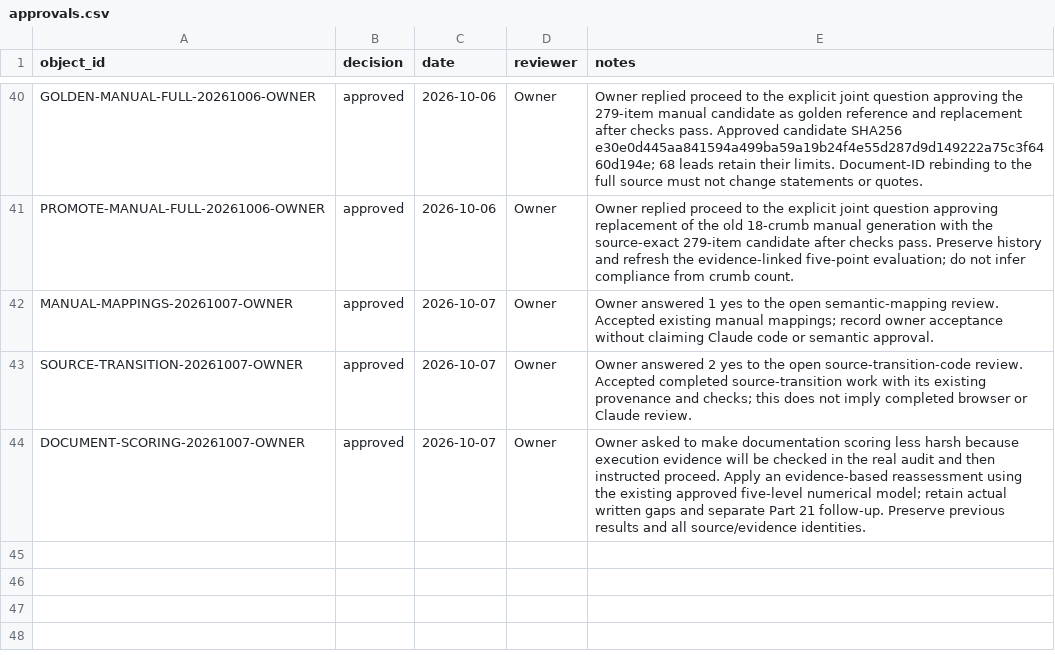
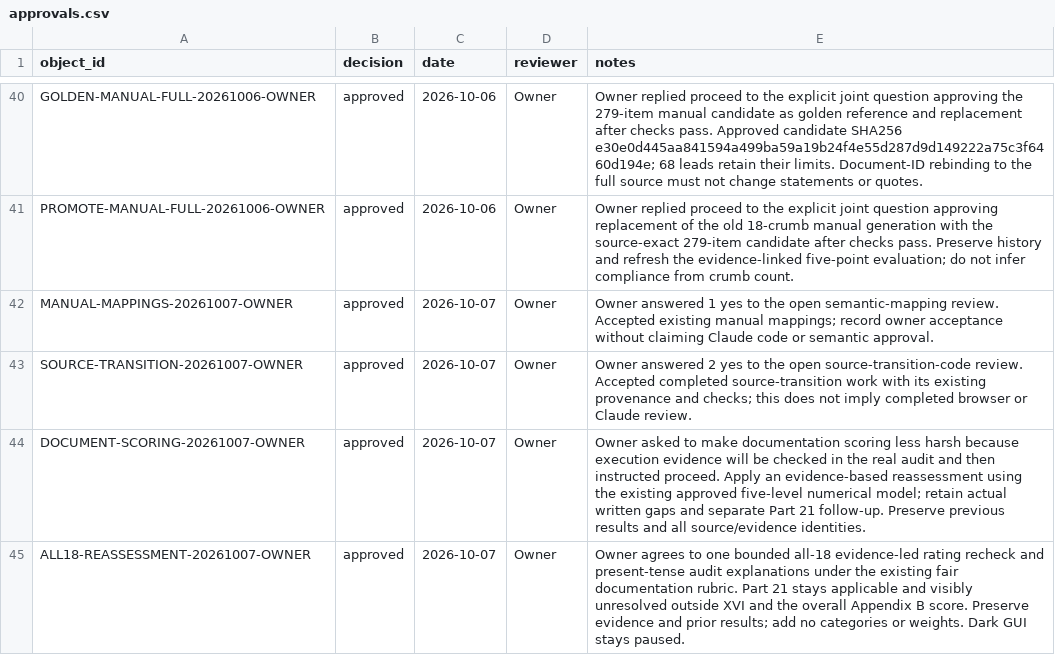
Before and after one commit to nekiee13/CC_LLM_Wiki_PKE_SA_Enconet, a CSV file: Ekonerg/manifests/approvals.csv, drawn as a sheet; only a part is shown, gaps mark what is left out; the diff names each change by its address in the sheet, - before the commit and + after, or states it on an @@ line.

Commit message:
Ekonerg: reassess all 18 document controls and publish clear findings

```diff
--- a/Ekonerg/manifests/approvals.csv
+++ b/Ekonerg/manifests/approvals.csv
+row 45: ALL18-REASSESSMENT-20261007-OWNER | approved | 2026-10-07 | Owner | Owner agrees to one bounded all-18 evidence-led rating recheck and present-tense audit explanations under the existing fair documentation rubric. Part 21 stays applicable and visibly unresolved outside XVI and the overall Appendix B score. Preserve evidence and prior results; add no categories or weights. Dark GUI stays paused.
```
Also changed, not shown: 18 other files.
